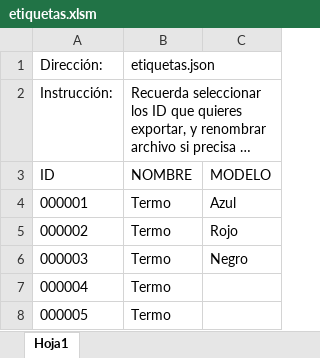
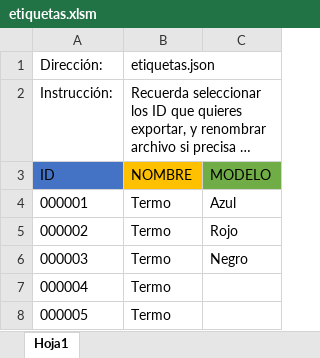
Before and after one commit to JoseOliver/etiquetas-from-excel, an Excel workbook: etiquetas.xlsm, sheet Hoja1, drawn as a sheet; long unchanged cells end in …; values as stored, in another font and other column widths than the file's, no borders; the diff names each change by its address in the sheet, - before the commit and + after, or states it on an @@ line.

```diff
--- a/etiquetas.xlsm (sheet Hoja1)
+++ b/etiquetas.xlsm (sheet Hoja1)
-A3 fill: none
+A3 fill: #4472C4
-B3 fill: none
+B3 fill: #FFC000
-C3 fill: none
+C3 fill: #70AD47
```
Also changed, not shown: 5 other files.
